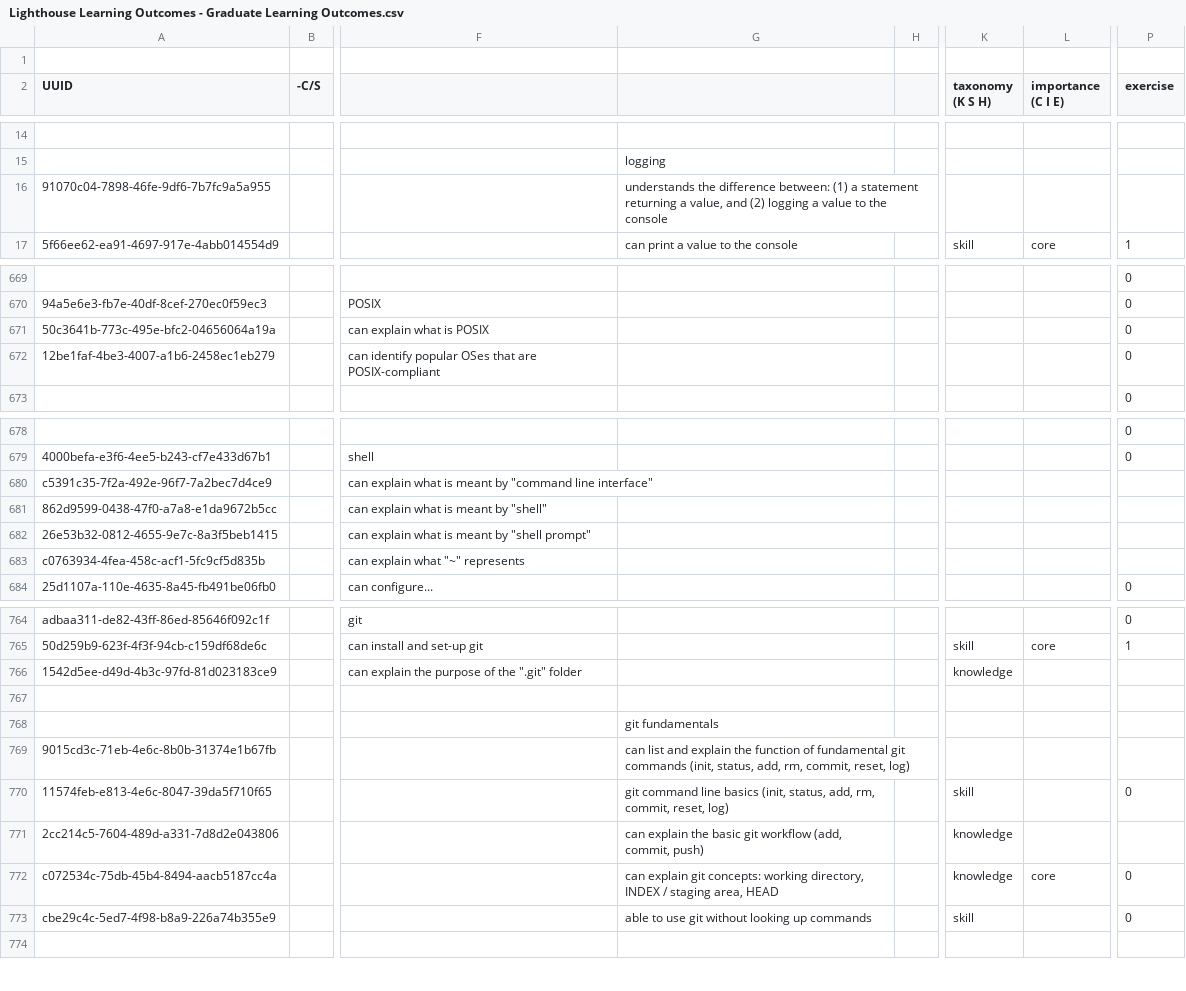
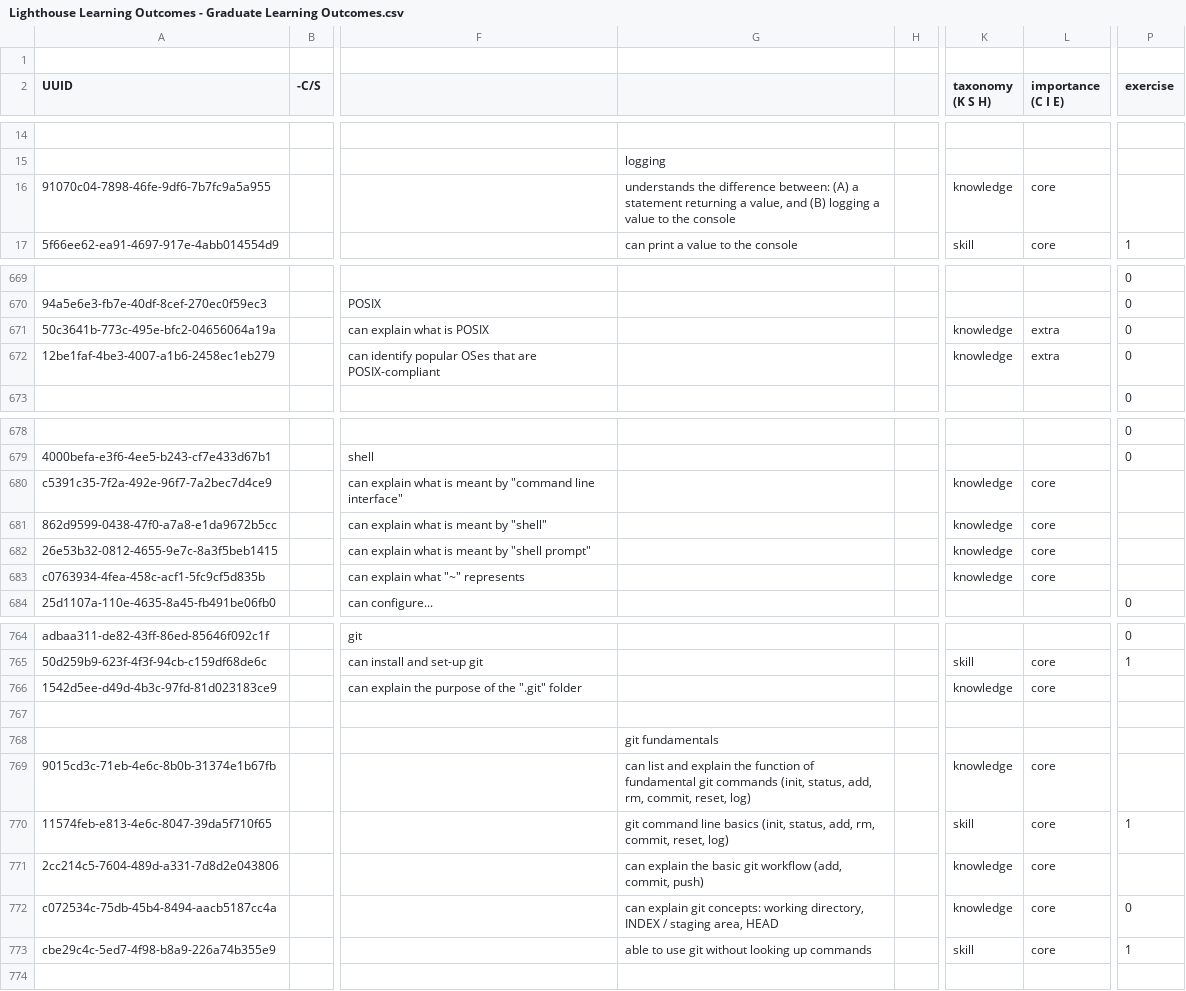
Before and after one commit to lighthouse-labs/rails-queue-server, a CSV file: db/seeds/outcomes/Lighthouse Learning Outcomes - Graduate Learning Outcomes.csv, drawn as a sheet; only a part is shown, gaps mark what is left out; the diff covers the shown part only; the diff names each change by its address in the sheet, - before the commit and + after, or states it on an @@ line.

```diff
--- a/db/seeds/outcomes/Lighthouse Learning Outcomes - Graduate Learning Outcomes.csv
+++ b/db/seeds/outcomes/Lighthouse Learning Outcomes - Graduate Learning Outcomes.csv
-G16: …difference between: (1) a statement returning a value, and (2) logging a…
+G16: …difference between: (A) a statement returning a value, and (B) logging a…
-K16 (taxonomy (K S H)): (empty)
+K16 (taxonomy (K S H)): knowledge
-L16 (importance (C I E)): (empty)
+L16 (importance (C I E)): core
-K671:K672 (taxonomy (K S H)): (empty)
+K671:K672 (taxonomy (K S H)): knowledge
-L671:L672 (importance (C I E)): (empty)
+L671:L672 (importance (C I E)): extra
-K680:K683 (taxonomy (K S H)): (empty)
+K680:K683 (taxonomy (K S H)): knowledge
-L680:L683 (importance (C I E)): (empty)
+L680:L683 (importance (C I E)): core
-L766 (importance (C I E)): (empty)
+L766 (importance (C I E)): core
-K769 (taxonomy (K S H)): (empty)
+K769 (taxonomy (K S H)): knowledge
-L769:L771 (importance (C I E)): (empty)
+L769:L771 (importance (C I E)): core
-P770 (exercise): 0
+P770 (exercise): 1
-L773 (importance (C I E)): (empty)
+L773 (importance (C I E)): core
-P773 (exercise): 0
+P773 (exercise): 1
```
Also changed, not shown: 8 added rows, 6 removed rows and 60 edited cells elsewhere in this file.
